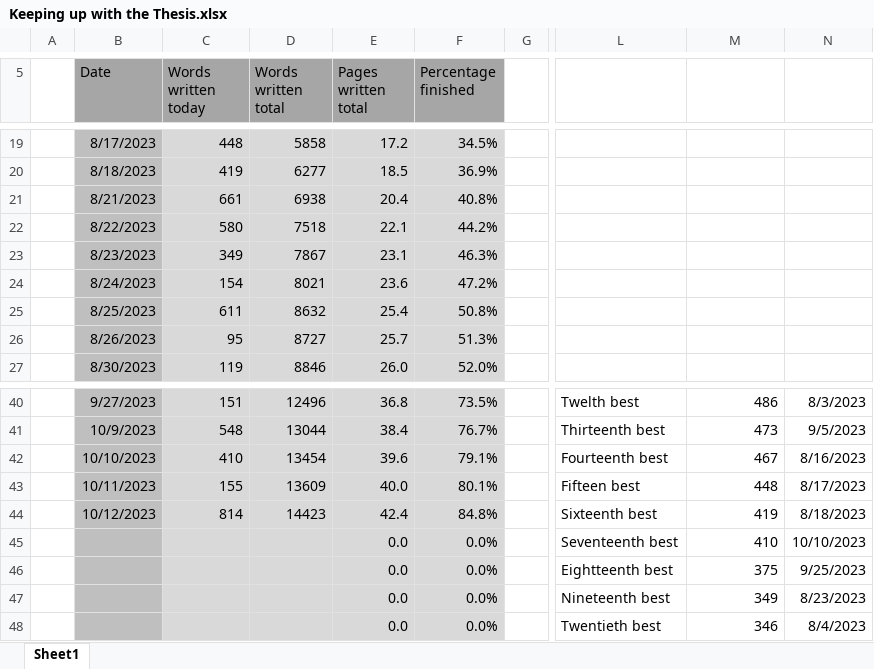
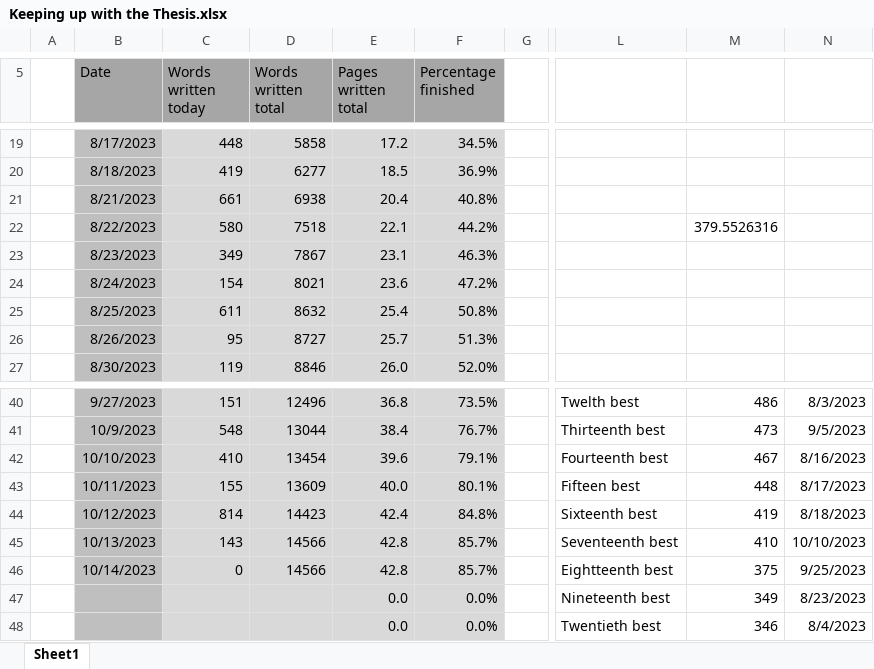
Before and after one commit to MarcusNoergaardWeng/CatalysisThesis, an Excel workbook: Writing/Keeping up with the Thesis.xlsx, sheet Sheet1, drawn as a sheet; only a part is shown, gaps mark what is left out; values as stored, in another font and other column widths than the file's, no borders; charts and pictures not drawn; the diff names each change by its address in the sheet, - before the commit and + after, or states it on an @@ line.

```diff
--- a/Writing/Keeping up with the Thesis.xlsx (sheet Sheet1)
+++ b/Writing/Keeping up with the Thesis.xlsx (sheet Sheet1)
-M22: (empty)
+M22: 379.5526316
-B45 (Date): (empty)
+B45 (Date): 10/13/2023
-C45 (Words written today): (empty)
+C45 (Words written today): 143
-D45:D46 (Words written total): (empty)
+D45:D46 (Words written total): 14566
-E45:E46 (Pages written total): 0.0
+E45:E46 (Pages written total): 42.8
-F45:F46 (Percentage finished): 0.0%
+F45:F46 (Percentage finished): 85.7%
-B46 (Date): (empty)
+B46 (Date): 10/14/2023
-C46 (Words written today): (empty)
+C46 (Words written today): 0
```
Also changed, not shown: charts or pictures, 43 other files.
